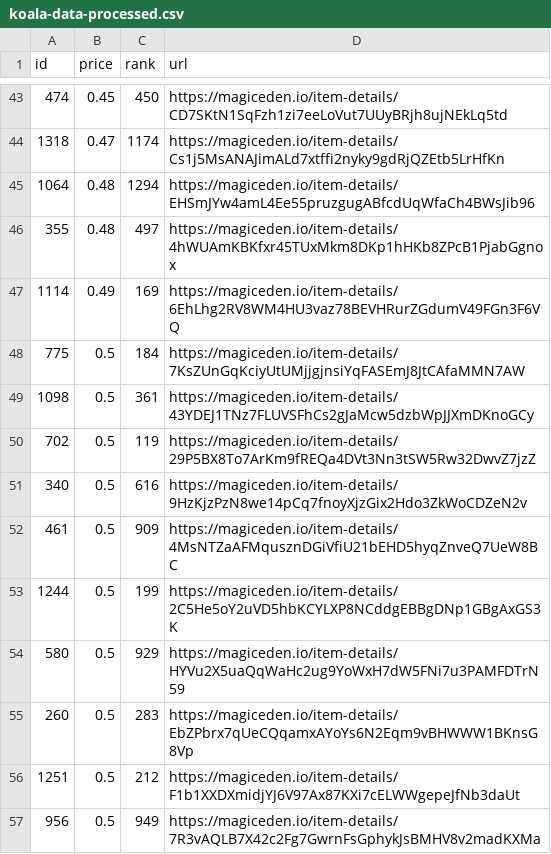
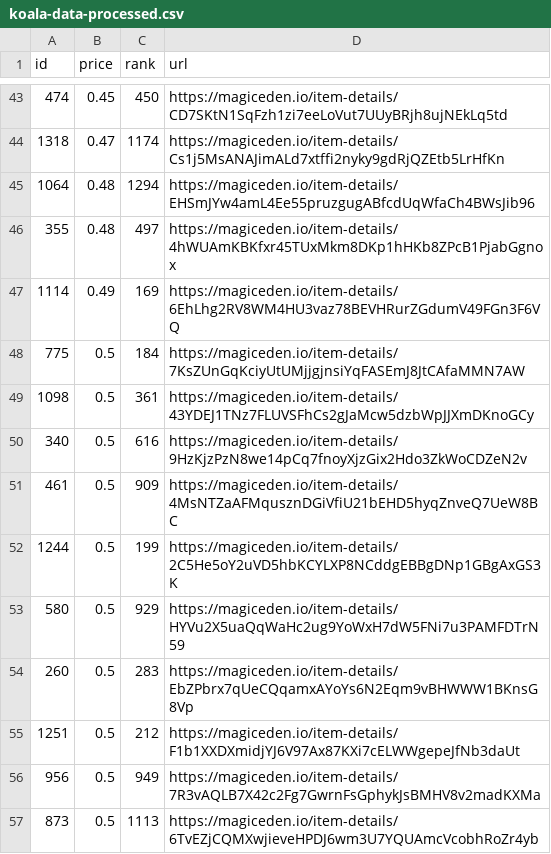
Before and after one commit to braposo/koala-monitor, a CSV file: koala-data-processed.csv, drawn as a sheet; only a part is shown, gaps mark what is left out; the shorter side is filled out with more unchanged rows; the diff names each change by its address in the sheet, - before the commit and + after, or states it on an @@ line.

Commit message:
Flat: latest data (2021-11-20T16:18:39.935Z) {   "date": "2021-11-20T16:18:39.935Z",   "files": [     {       "name": "koala-data-processed.csv",       "deltaBytes": -92,       "source": "https://api-mainnet.magiceden.io/rpc/getListedNFTsByQuery?q=%7B%22%24match%22%3A%7B%22collectionSymbol%22%3A%22koala_klubhouse%22%7D%2C%22%24sort%22%3A%7B%22takerAmount%22%3A1%2C%22createdAt%22%3A-1%7D%2C%22%24skip%22%3A0%2C%22%24limit%22%3A5000%7D"     }   ] }

```diff
--- a/koala-data-processed.csv
+++ b/koala-data-processed.csv
-row 50: 702 | 0.5 | 119 | https://magiceden.io/item-details/29P5BX8To7ArKm9fREQa4DVt3Nn3tSW5Rw32DwvZ7jzZ
```
